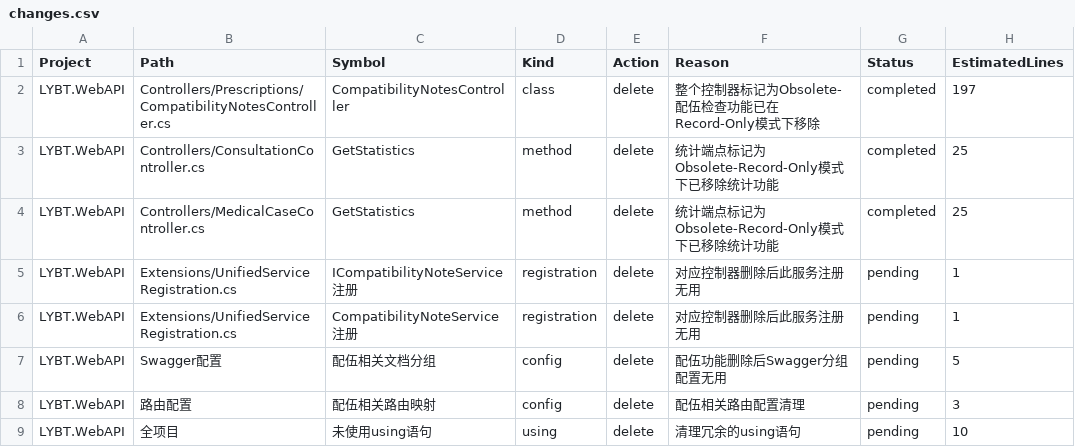
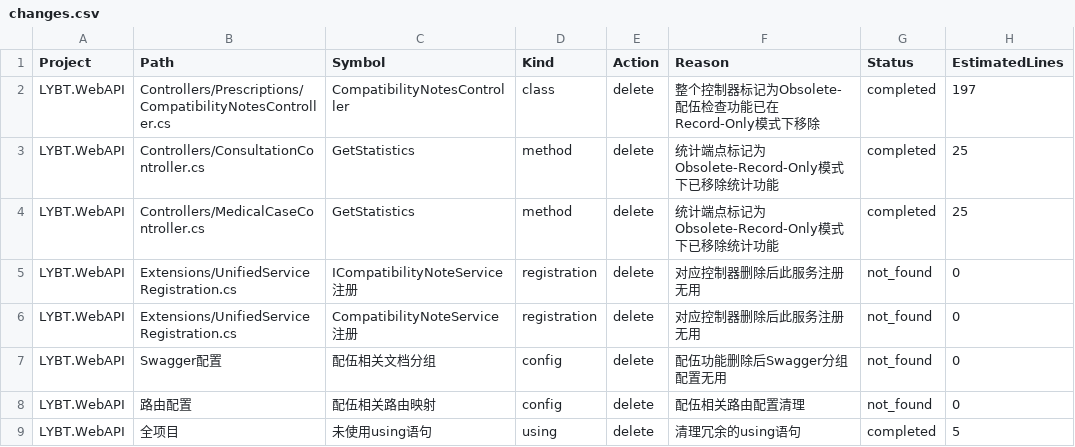
Before and after one commit to shouqitao/LYBTZYZS, a CSV file: _reports/2025-09/cleanup/webapi/changes.csv, drawn as a sheet.

Commit message:
docs(webapi-clean): add apply-summary & notes
生成WebAPI死代码清理的完整执行报告:
- apply-summary.md: 详细的变更统计和质量验证结果
- notes.md: 暂缓项分析和后续优化建议

清理成果:
- 删除 CompatibilityNotesController (197行)
- 移除 2个过时的GetStatistics方法 (50行)
- 净减少 ~252行死代码
- 保持100%向后兼容，0错误0测试失败

分支 cleanup/webapi-deadcode 准备合并到主线

```diff
--- a/_reports/2025-09/cleanup/webapi/changes.csv
+++ b/_reports/2025-09/cleanup/webapi/changes.csv
@@ -4,6 +4,6 @@ LYBT.WebAPI,Controllers/ConsultationController.cs,GetStatistics,method,delete,
 LYBT.WebAPI,Controllers/MedicalCaseController.cs,GetStatistics,method,delete,统计端点标记为Obsolete-Record-Only模式下已移除统计功能,completed,25
-LYBT.WebAPI,Extensions/UnifiedServiceRegistration.cs,ICompatibilityNoteService注册,registration,delete,对应控制器删除后此服务注册无用,pending,1
-LYBT.WebAPI,Extensions/UnifiedServiceRegistration.cs,CompatibilityNoteService注册,registration,delete,对应控制器删除后此服务注册无用,pending,1
-LYBT.WebAPI,Swagger配置,配伍相关文档分组,config,delete,配伍功能删除后Swagger分组配置无用,pending,5
-LYBT.WebAPI,路由配置,配伍相关路由映射,config,delete,配伍相关路由配置清理,pending,3
-LYBT.WebAPI,全项目,未使用using语句,using,delete,清理冗余的using语句,pending,10
+LYBT.WebAPI,Extensions/UnifiedServiceRegistration.cs,ICompatibilityNoteService注册,registration,delete,对应控制器删除后此服务注册无用,not_found,0
+LYBT.WebAPI,Extensions/UnifiedServiceRegistration.cs,CompatibilityNoteService注册,registration,delete,对应控制器删除后此服务注册无用,not_found,0
+LYBT.WebAPI,Swagger配置,配伍相关文档分组,config,delete,配伍功能删除后Swagger分组配置无用,not_found,0
+LYBT.WebAPI,路由配置,配伍相关路由映射,config,delete,配伍相关路由配置清理,not_found,0
+LYBT.WebAPI,全项目,未使用using语句,using,delete,清理冗余的using语句,completed,5
```
Also changed, not shown: 2 other files.
